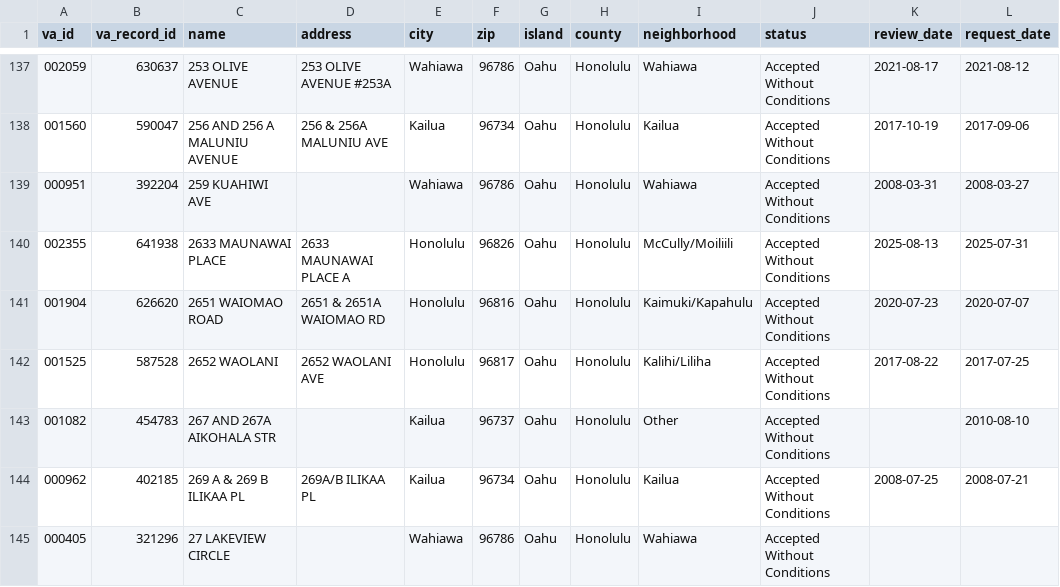
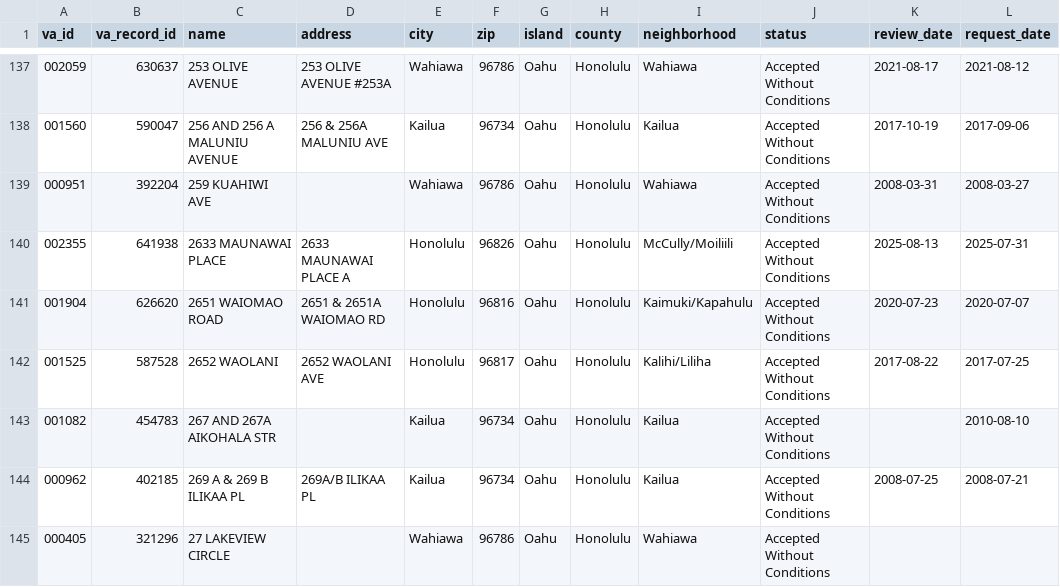
Before and after one commit to optionsaiagent/realitycents, a CSV file: frontend/client/public/data/va-approved-condos-hawaii.csv, drawn as a sheet; only a part is shown, gaps mark what is left out; the diff covers the shown part only; the diff names each change by its address in the sheet, - before the commit and + after, or states it on an @@ line.

```diff
--- a/frontend/client/public/data/va-approved-condos-hawaii.csv
+++ b/frontend/client/public/data/va-approved-condos-hawaii.csv
-F143 (zip): 96737
+F143 (zip): 96734
-I143 (neighborhood): Other
+I143 (neighborhood): Kailua
```
Also changed, not shown: 1 removed row and 11 edited cells elsewhere in this file, 16 other files.
